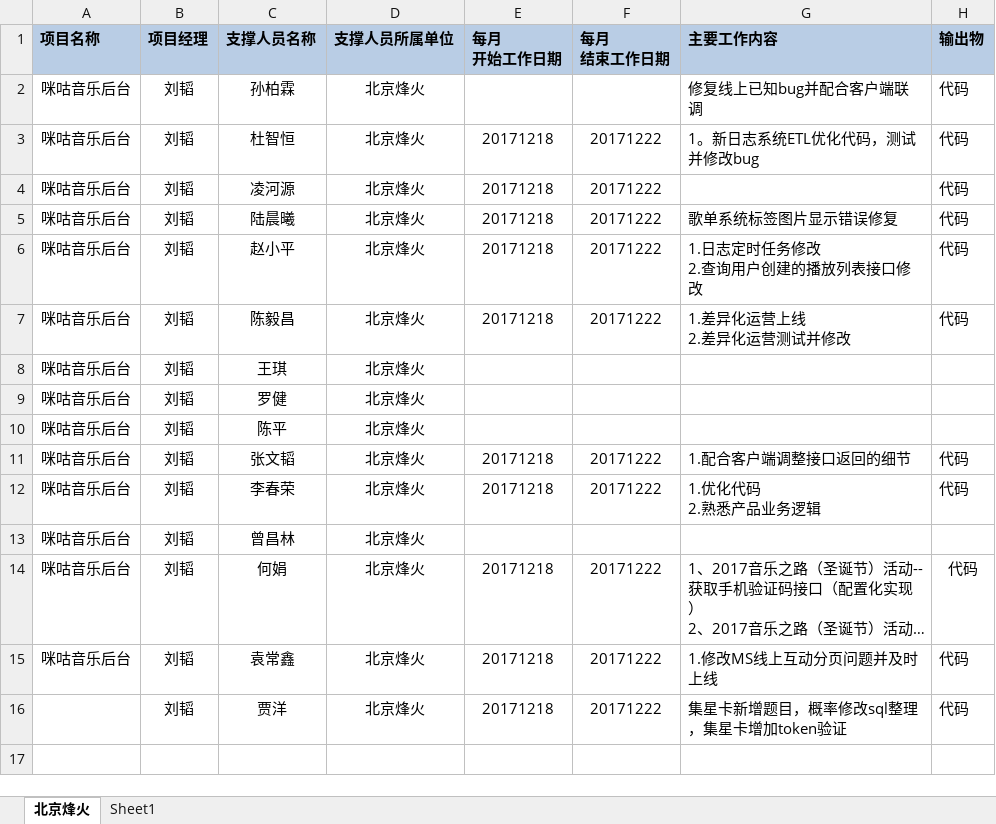
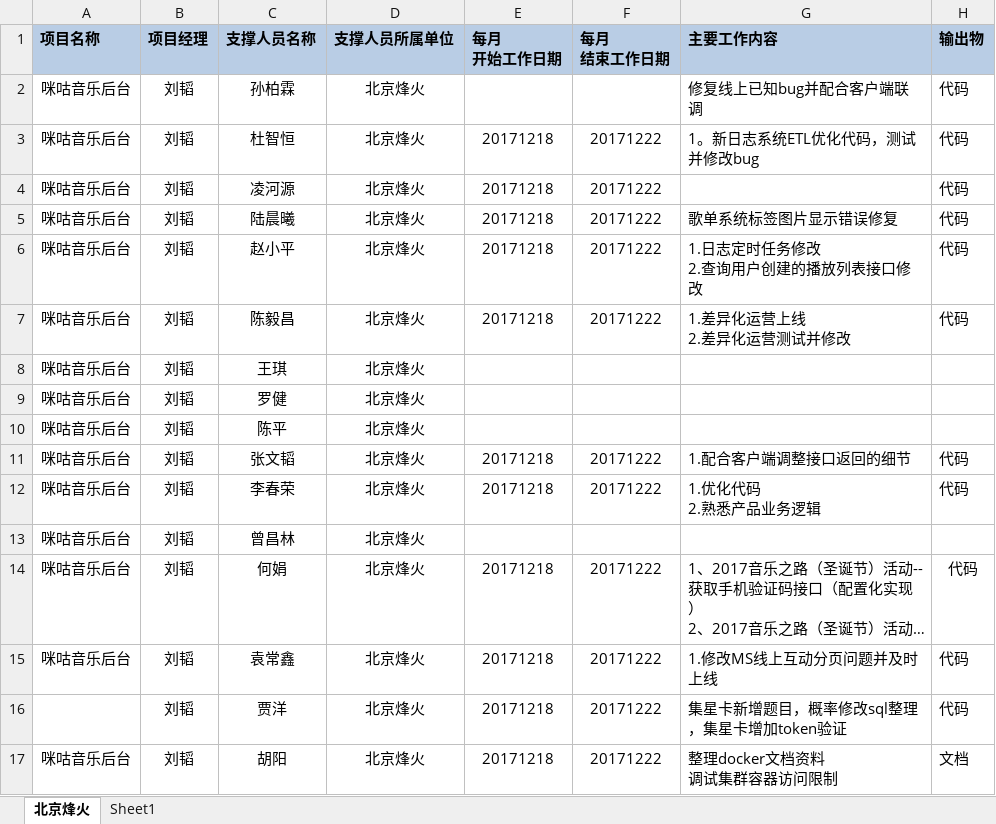
Before and after one commit to just-forking/weekReport, an Excel workbook: 20171222周报/技术支撑服务人员周报日报-20171222.xlsx, sheet 北京烽火, drawn as a sheet; long unchanged cells end in …; values as stored, in another font and other column widths than the file's, no borders; ↵ is a line break in a cell; the diff names each change by its address in the sheet, - before the commit and + after, or states it on an @@ line.

```diff
--- a/20171222周报/技术支撑服务人员周报日报-20171222.xlsx (sheet 北京烽火)
+++ b/20171222周报/技术支撑服务人员周报日报-20171222.xlsx (sheet 北京烽火)
+row 17: 咪咕音乐后台 | 刘韬 | 胡阳 | 北京烽火 | 20171218 | 20171222 | 整理docker文档资料 ↵ 调试集群容器访问限制 | 文档
```
Also changed, not shown: 20171208周报/技术支撑服务人员周报日报-20171208.xlsx, 20171215周报/技术支撑服务人员周报日报-20171215.xlsx, 1 other file.
